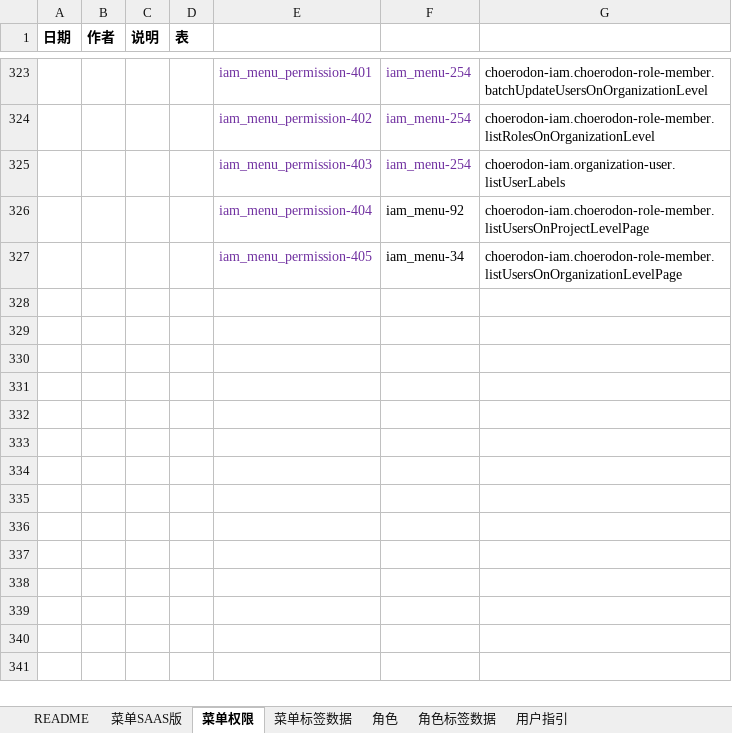
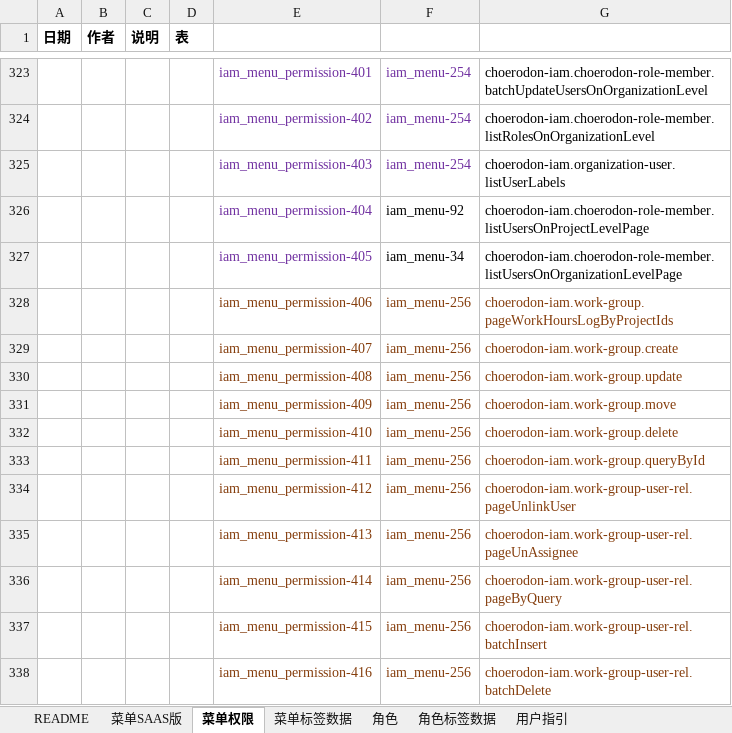
Before and after one commit to open-hand/choerodon-iam, an Excel workbook: src/main/resources/script/db/init-data/hzero_platform/hzero_platform/choerodon-iam-menu-user-role-label.xlsx, sheet 菜单权限, drawn as a sheet; only a part is shown, gaps mark what is left out; values as stored, in another font and other column widths than the file's, no borders; the diff names each change by its address in the sheet, - before the commit and + after, or states it on an @@ line.

```diff
--- a/src/main/resources/script/db/init-data/hzero_platform/hzero_platform/choerodon-iam-menu-user-role-label.xlsx (sheet 菜单权限)
+++ b/src/main/resources/script/db/init-data/hzero_platform/hzero_platform/choerodon-iam-menu-user-role-label.xlsx (sheet 菜单权限)
+row 328:  |  |  |  | iam_menu_permission-406 | iam_menu-256 | choerodon-iam.work-group.pageWorkHoursLogByProjectIds
+row 329:  |  |  |  | iam_menu_permission-407 | iam_menu-256 | choerodon-iam.work-group.create
+row 330:  |  |  |  | iam_menu_permission-408 | iam_menu-256 | choerodon-iam.work-group.update
+row 331:  |  |  |  | iam_menu_permission-409 | iam_menu-256 | choerodon-iam.work-group.move
+row 332:  |  |  |  | iam_menu_permission-410 | iam_menu-256 | choerodon-iam.work-group.delete
+row 333:  |  |  |  | iam_menu_permission-411 | iam_menu-256 | choerodon-iam.work-group.queryById
+row 334:  |  |  |  | iam_menu_permission-412 | iam_menu-256 | choerodon-iam.work-group-user-rel.pageUnlinkUser
+row 335:  |  |  |  | iam_menu_permission-413 | iam_menu-256 | choerodon-iam.work-group-user-rel.pageUnAssignee
+row 336:  |  |  |  | iam_menu_permission-414 | iam_menu-256 | choerodon-iam.work-group-user-rel.pageByQuery
+row 337:  |  |  |  | iam_menu_permission-415 | iam_menu-256 | choerodon-iam.work-group-user-rel.batchInsert
+row 338:  |  |  |  | iam_menu_permission-416 | iam_menu-256 | choerodon-iam.work-group-user-rel.batchDelete
```
Also changed, not shown: sheet 菜单SAAS版, sheet 角色, sheet 菜单标签数据.
